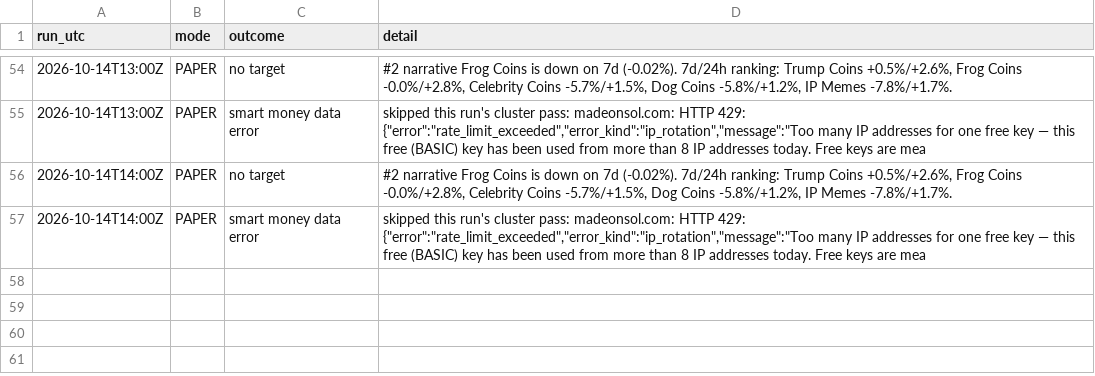
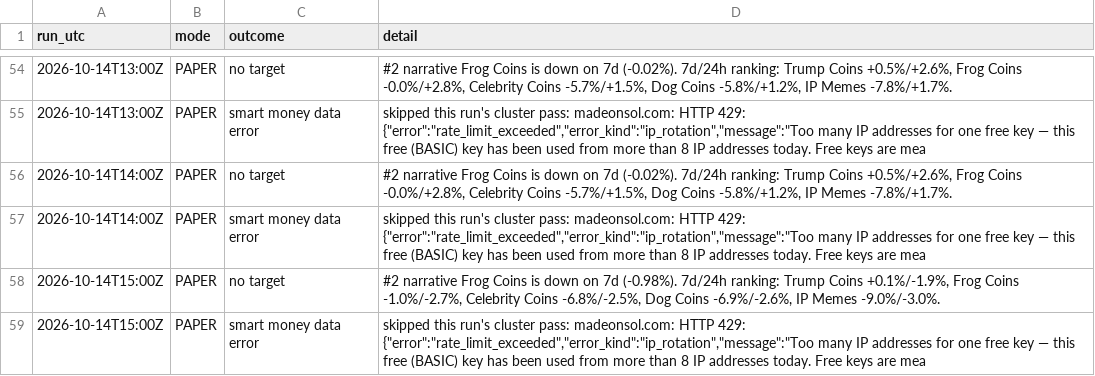
Before and after one commit to sageseid/MemeTrader, a CSV file: data/runs.csv, drawn as a sheet; only a part is shown, gaps mark what is left out.

```diff
--- a/data/runs.csv
+++ b/data/runs.csv
@@ -57 +57,3 @@ run_utc,mode,outcome,detail
 2026-10-14T14:00Z,PAPER,smart money data error,"skipped this run's cluster pass: madeonsol.com: HTTP 429: {""error"":""rate_limit_exceeded"",""error_kind"":""ip_rotation"",""message"":""Too many IP addresses for one free key — this free (BASIC) key has been used from more than 8 IP addresses today. Free keys are mea"
+2026-10-14T15:00Z,PAPER,no target,"#2 narrative Frog Coins is down on 7d (-0.98%). 7d/24h ranking: Trump Coins +0.1%/-1.9%, Frog Coins -1.0%/-2.7%, Celebrity Coins -6.8%/-2.5%, Dog Coins -6.9%/-2.6%, IP Memes -9.0%/-3.0%."
+2026-10-14T15:00Z,PAPER,smart money data error,"skipped this run's cluster pass: madeonsol.com: HTTP 429: {""error"":""rate_limit_exceeded"",""error_kind"":""ip_rotation"",""message"":""Too many IP addresses for one free key — this free (BASIC) key has been used from more than 8 IP addresses today. Free keys are mea"
```
